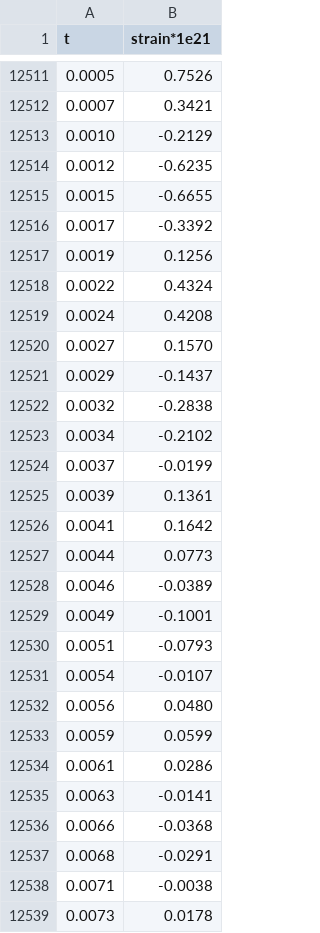
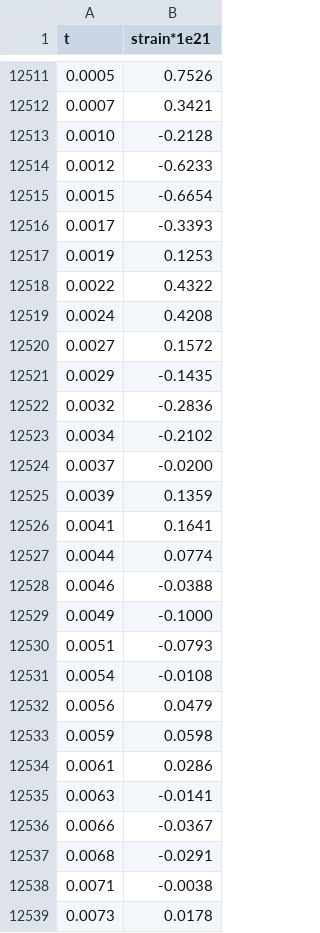
Before and after one commit to chrisnorth/mma-resources, a CSV file: data/GW/templates/wf_Mtot30_q0.7_D400_fmin20_tres4096.csv, drawn as a sheet; only a part is shown, gaps mark what is left out; the diff covers the shown part only.

```diff
--- a/data/GW/templates/wf_Mtot30_q0.7_D400_fmin20_tres4096.csv
+++ b/data/GW/templates/wf_Mtot30_q0.7_D400_fmin20_tres4096.csv
@@ -12512,26 +12512,26 @@ t,strain*1e21
 0.0007,0.3421
-0.0010,-0.2129
-0.0012,-0.6235
-0.0015,-0.6655
-0.0017,-0.3392
-0.0019,0.1256
-0.0022,0.4324
+0.0010,-0.2128
+0.0012,-0.6233
+0.0015,-0.6654
+0.0017,-0.3393
+0.0019,0.1253
+0.0022,0.4322
 0.0024,0.4208
-0.0027,0.1570
-0.0029,-0.1437
-0.0032,-0.2838
+0.0027,0.1572
+0.0029,-0.1435
+0.0032,-0.2836
 0.0034,-0.2102
-0.0037,-0.0199
-0.0039,0.1361
-0.0041,0.1642
-0.0044,0.0773
-0.0046,-0.0389
-0.0049,-0.1001
+0.0037,-0.0200
+0.0039,0.1359
+0.0041,0.1641
+0.0044,0.0774
+0.0046,-0.0388
+0.0049,-0.1000
 0.0051,-0.0793
-0.0054,-0.0107
-0.0056,0.0480
-0.0059,0.0599
+0.0054,-0.0108
+0.0056,0.0479
+0.0059,0.0598
 0.0061,0.0286
 0.0063,-0.0141
-0.0066,-0.0368
+0.0066,-0.0367
 0.0068,-0.0291
```
Also changed, not shown: 10 edited cells elsewhere in this file, data/GW/templates/wf_Mtot10_q0.7_D400_fmin60_tres4096.csv, data/GW/templates/wf_Mtot10_q0.8_D400_fmin60_tres4096.csv, 13 other files.
